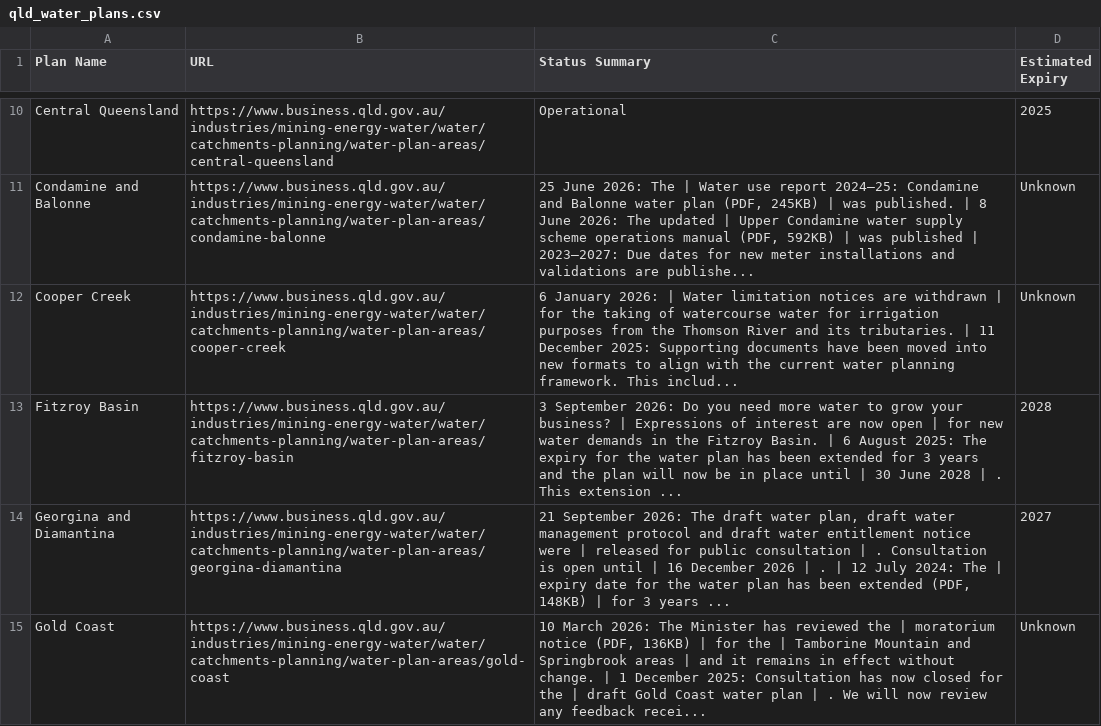
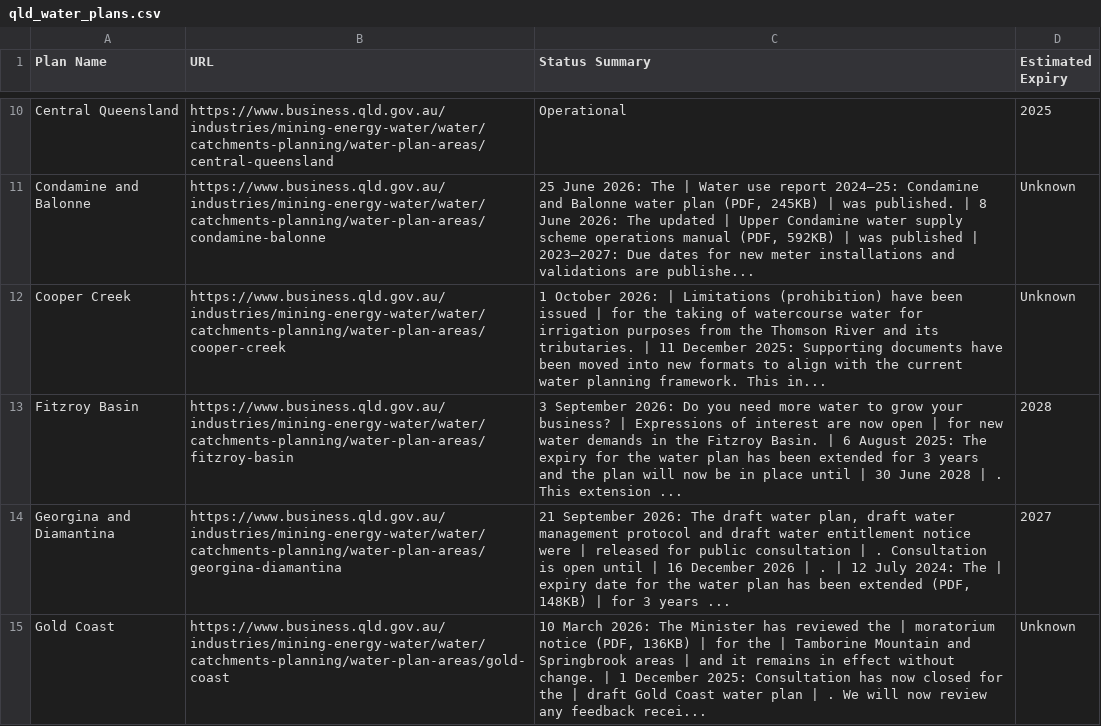
Before and after one commit to beeches-anode/qld-water-scraper, a CSV file: qld_water_plans.csv, drawn as a sheet; only a part is shown, gaps mark what is left out; the diff names each change by its address in the sheet, - before the commit and + after, or states it on an @@ line.

```diff
--- a/qld_water_plans.csv
+++ b/qld_water_plans.csv
-C12 (Status Summary): 6 January 2026: | Water limitation notices are withdrawn | for the taking of watercourse water for irrigation purposes from the Thomson River and its tributaries. | 11 December 2025: Supporting documents have been moved into new formats to align with the current water planning framework. This includ...
+C12 (Status Summary): 1 October 2026: | Limitations (prohibition) have been issued | for the taking of watercourse water for irrigation purposes from the Thomson River and its tributaries. | 11 December 2025: Supporting documents have been moved into new formats to align with the current water planning framework. This in...
```
